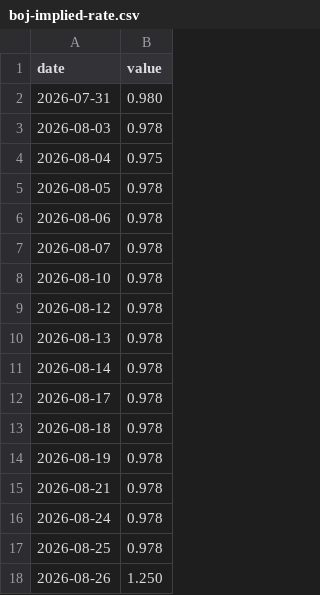
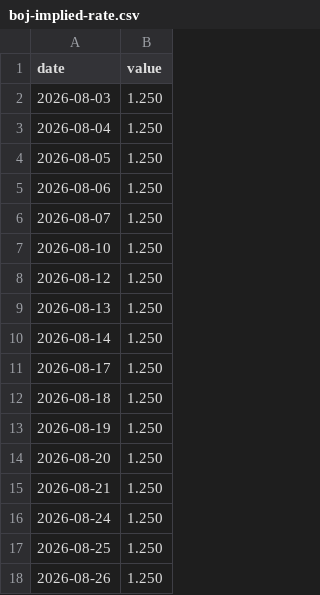
Before and after one commit to raylia529/market-indicators-dashboard, a CSV file: data/boj-implied-rate.csv, drawn as a sheet.

Commit message:
Backfill and project BOJ implied-rate path

```diff
--- a/data/boj-implied-rate.csv
+++ b/data/boj-implied-rate.csv
@@ -1,18 +1,18 @@
 date,value
-2026-07-31,0.980
-2026-08-03,0.978
-2026-08-04,0.975
-2026-08-05,0.978
-2026-08-06,0.978
-2026-08-07,0.978
-2026-08-10,0.978
-2026-08-12,0.978
-2026-08-13,0.978
-2026-08-14,0.978
-2026-08-17,0.978
-2026-08-18,0.978
-2026-08-19,0.978
-2026-08-21,0.978
-2026-08-24,0.978
-2026-08-25,0.978
+2026-08-03,1.250
+2026-08-04,1.250
+2026-08-05,1.250
+2026-08-06,1.250
+2026-08-07,1.250
+2026-08-10,1.250
+2026-08-12,1.250
+2026-08-13,1.250
+2026-08-14,1.250
+2026-08-17,1.250
+2026-08-18,1.250
+2026-08-19,1.250
+2026-08-20,1.250
+2026-08-21,1.250
+2026-08-24,1.250
+2026-08-25,1.250
 2026-08-26,1.250
```
Also changed, not shown: 8 other files.
